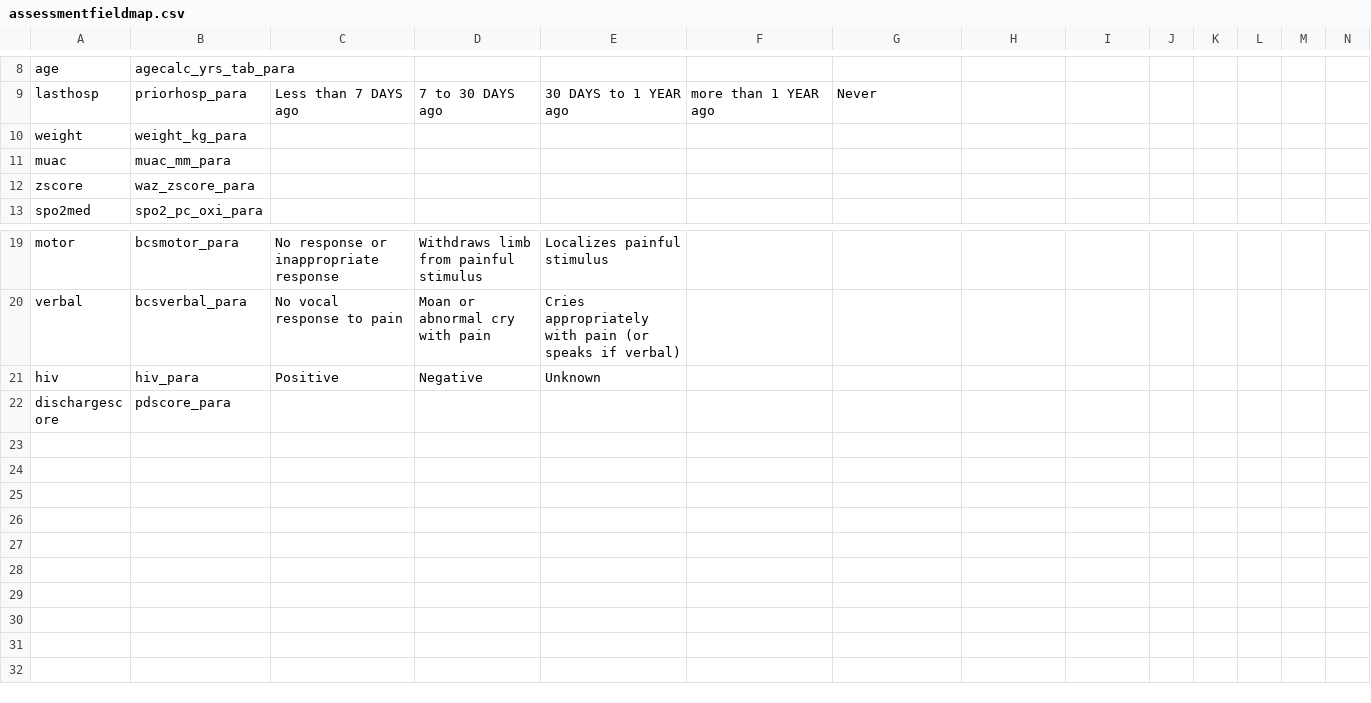
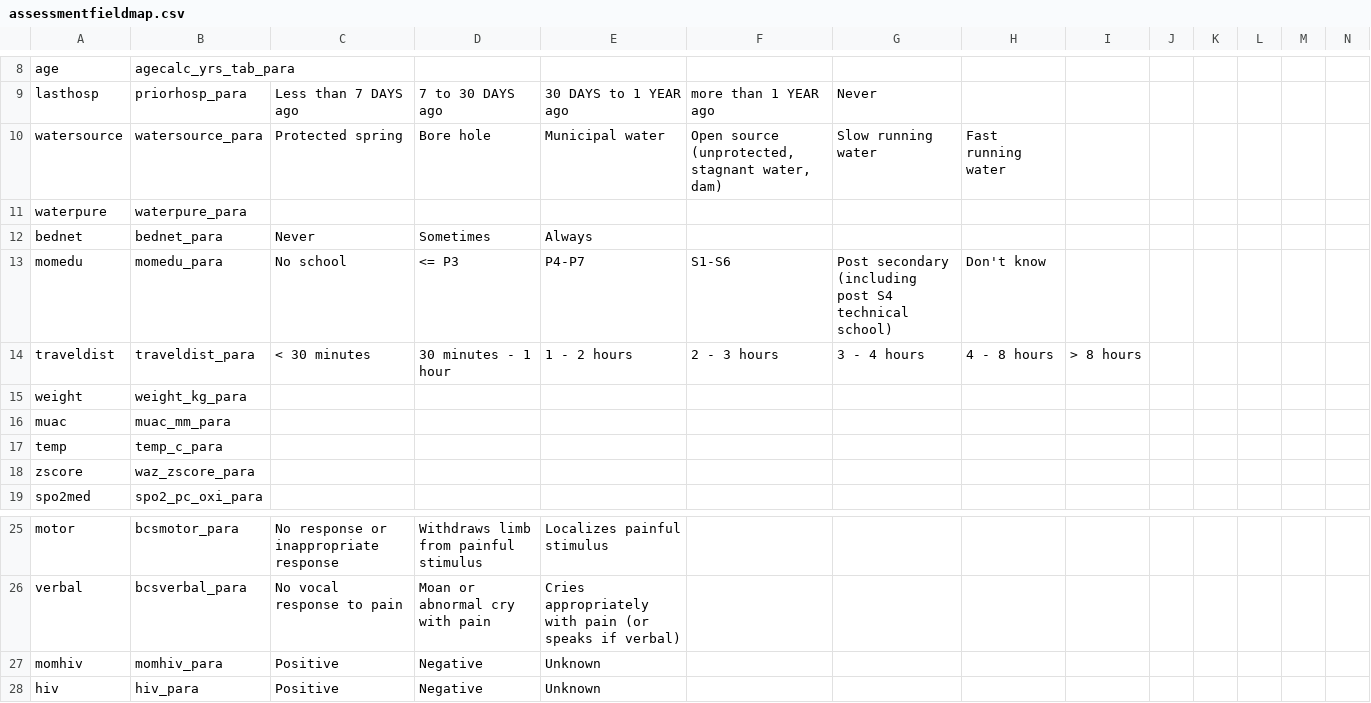
Before and after one commit to part-cw/LNhealth, a CSV file: sandbox/assessmentfieldmap.csv, drawn as a sheet; only a part is shown, gaps mark what is left out; the shorter side is filled out with more unchanged rows.

Commit message:
PARA: Added a number of new fields.
- Check that new fields are filled in.
- Upload new fields to REDCap.
- Upload formatted versions of Referral dates to REDCap.

```diff
--- a/sandbox/assessmentfieldmap.csv
+++ b/sandbox/assessmentfieldmap.csv
@@ -9,4 +9,10 @@ age,agecalc_yrs_tab_para
 lasthosp,priorhosp_para,Less than 7 DAYS ago,7 to 30 DAYS ago,30 DAYS to 1 YEAR ago,more than 1 YEAR ago,Never
+watersource,watersource_para,Protected spring,Bore hole,Municipal water,"Open source (unprotected, stagnant water, dam)",Slow running water,Fast running water
+waterpure,waterpure_para
+bednet,bednet_para,Never,Sometimes,Always
+momedu,momedu_para,No school,<= P3,P4-P7,S1-S6,Post secondary (including post S4 technical school),Don't know
+traveldist,traveldist_para,< 30 minutes,30 minutes - 1 hour,1 - 2 hours,2 - 3 hours,3 - 4 hours,4 - 8 hours,> 8 hours
 weight,weight_kg_para
 muac,muac_mm_para
+temp,temp_c_para
 zscore,waz_zscore_para
@@ -20,2 +26,3 @@ motor,bcsmotor_para,No response or inappropriate response,Withdraws limb from pa
 verbal,bcsverbal_para,No vocal response to pain,Moan or abnormal cry with pain,Cries appropriately with pain (or speaks if verbal)
+momhiv,momhiv_para,Positive,Negative,Unknown
 hiv,hiv_para,Positive,Negative,Unknown
```
Also changed, not shown: sandbox/identfieldmap.csv, 1 other file.
